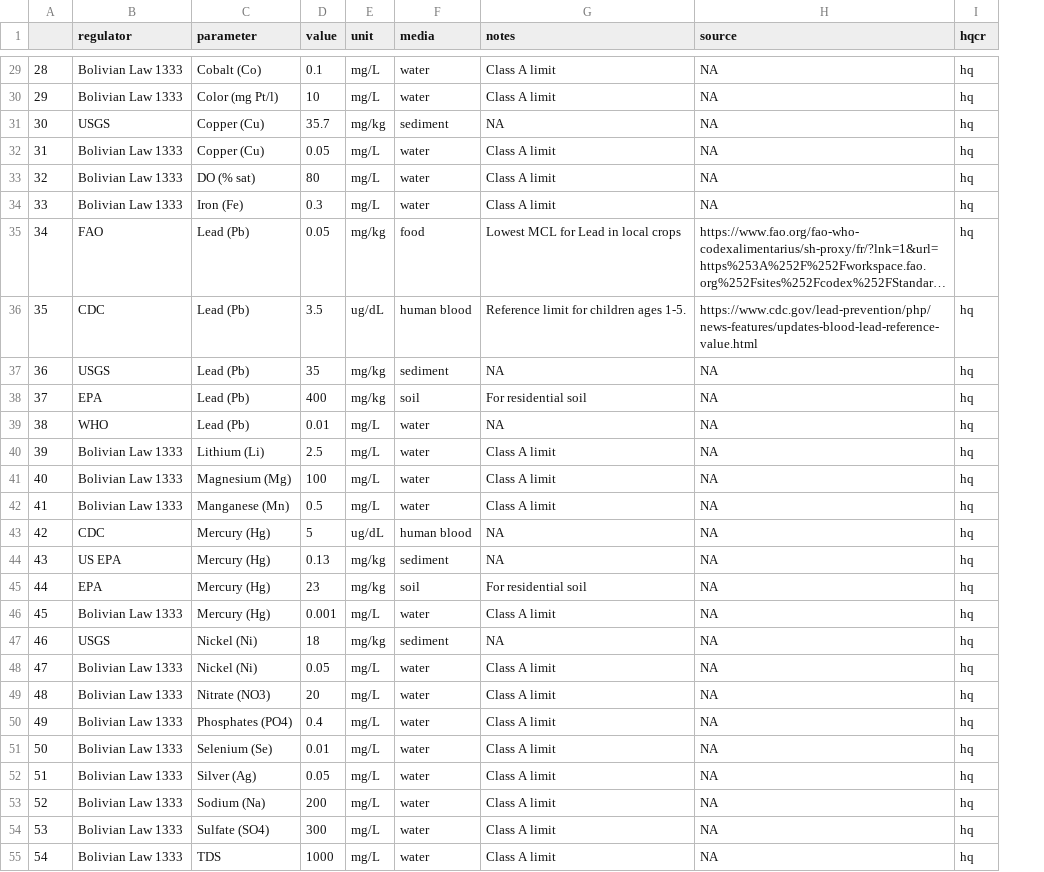
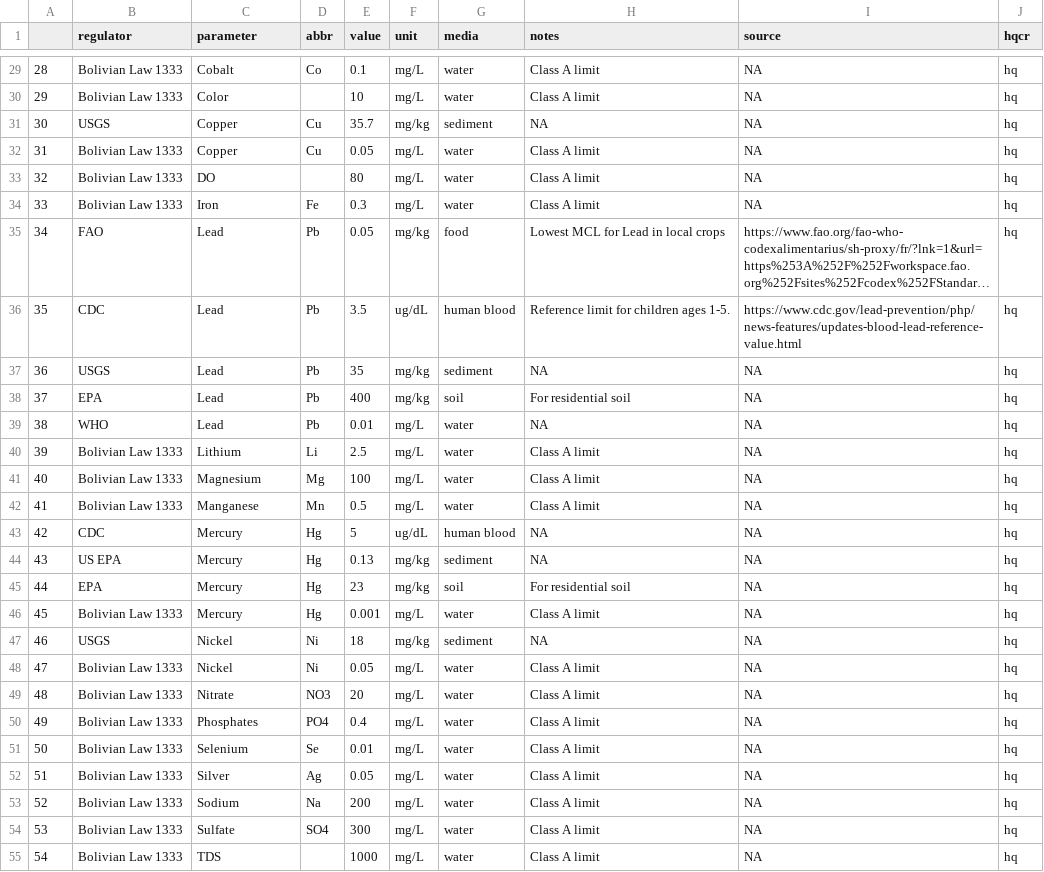
Before and after one commit to snakekn/pilcomayo_water_sediment_quality_app, a CSV file: data/standards/strict_standards.csv, drawn as a sheet; only a part is shown, gaps mark what is left out; long unchanged cells end in …; the diff covers the shown part only; the diff names each change by its address in the sheet, - before the commit and + after, or states it on an @@ line.

Commit message:
added risk mapping functions, some changes to score_data, separated abbreviation (e.g. As) to separate column in strict_standards and all_standards.

```diff
--- a/data/standards/strict_standards.csv
+++ b/data/standards/strict_standards.csv
+column D (abbr), rows 29-54: Co |  | Cu | Cu |  | Fe | Pb | Pb | Pb | Pb | Pb | Li | Mg | Mn | Hg | Hg | Hg | Hg | Ni | Ni | NO3 | PO4 | Se | Ag | Na | SO4
-C29 (parameter): Cobalt (Co)
+C29 (parameter): Cobalt
-C30 (parameter): Color (mg Pt/l)
+C30 (parameter): Color
-C31:C32 (parameter): Copper (Cu)
+C31:C32 (parameter): Copper
-C33 (parameter): DO (% sat)
+C33 (parameter): DO
-C34 (parameter): Iron (Fe)
+C34 (parameter): Iron
-C35:C39 (parameter): Lead (Pb)
+C35:C39 (parameter): Lead
-C40 (parameter): Lithium (Li)
+C40 (parameter): Lithium
-C41 (parameter): Magnesium (Mg)
+C41 (parameter): Magnesium
-C42 (parameter): Manganese (Mn)
+C42 (parameter): Manganese
-C43:C46 (parameter): Mercury (Hg)
+C43:C46 (parameter): Mercury
-C47:C48 (parameter): Nickel (Ni)
+C47:C48 (parameter): Nickel
-C49 (parameter): Nitrate (NO3)
+C49 (parameter): Nitrate
-C50 (parameter): Phosphates (PO4)
+C50 (parameter): Phosphates
-C51 (parameter): Selenium (Se)
+C51 (parameter): Selenium
-C52 (parameter): Silver (Ag)
+C52 (parameter): Silver
-C53 (parameter): Sodium (Na)
+C53 (parameter): Sodium
-C54 (parameter): Sulfate (SO4)
+C54 (parameter): Sulfate
```
Also changed, not shown: 32 edited cells elsewhere in this file, data/standards/all_standards.csv, 17 other files.
